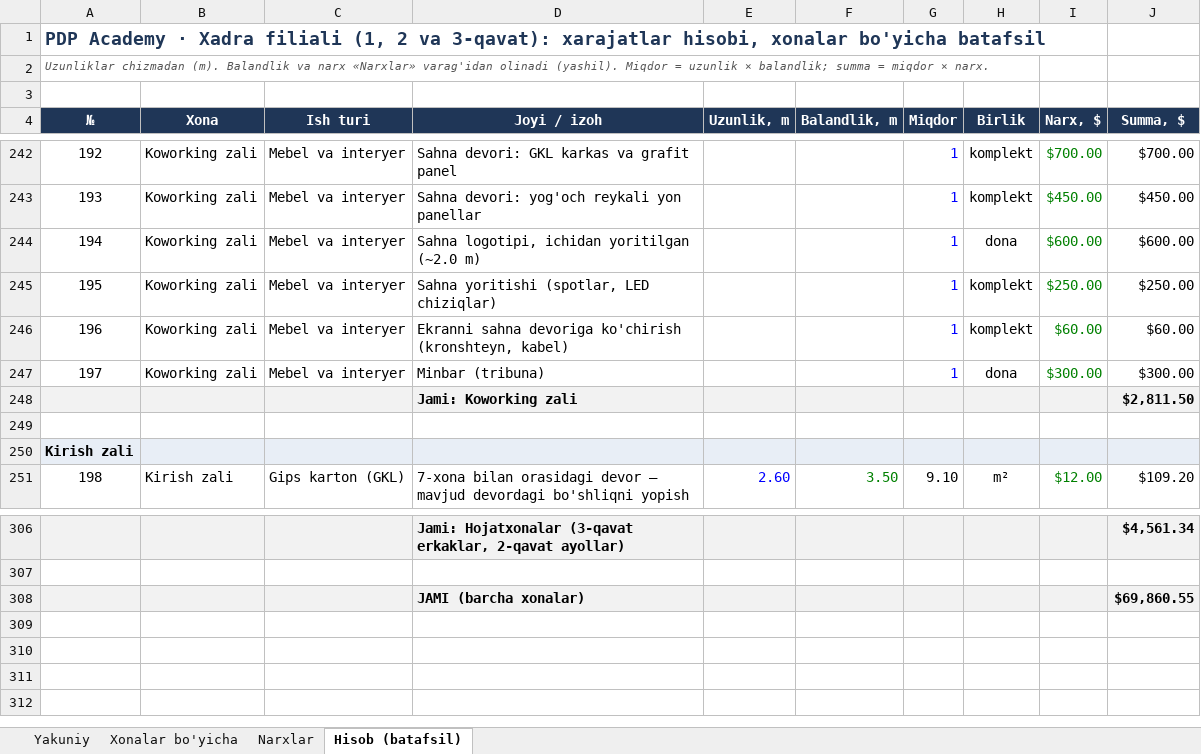
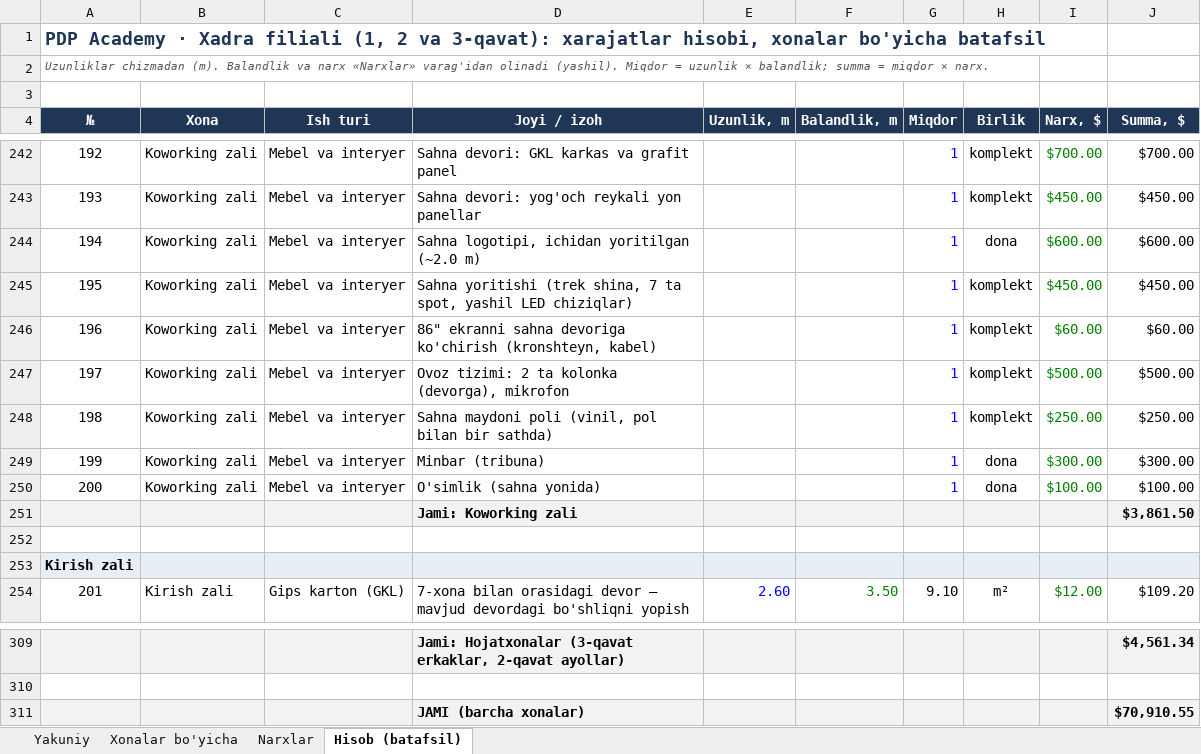
Before and after one commit to Behzod1998/pdp, an Excel workbook: xadra-filiali/hisob/Xadra_xarajatlar_v1.2.xlsx, sheet Hisob (batafsil), drawn as a sheet; only a part is shown, gaps mark what is left out; values as stored, in another font and other column widths than the file's, no borders; removed rows and columns are numbered as before the commit, all else as after; the diff names each change by its address in the sheet, - before the commit and + after, or states it on an @@ line.

```diff
--- a/xadra-filiali/hisob/Xadra_xarajatlar_v1.2.xlsx (sheet Hisob (batafsil))
+++ b/xadra-filiali/hisob/Xadra_xarajatlar_v1.2.xlsx (sheet Hisob (batafsil))
-D245 (Joyi / izoh): Sahna yoritishi (spotlar, LED chiziqlar)
+D245 (Joyi / izoh): Sahna yoritishi (trek shina, 7 ta spot, yashil LED chiziqlar)
-I245 (Narx, $): $250.00
+I245 (Narx, $): $450.00
-J245 (Summa, $): $250.00
+J245 (Summa, $): $450.00
-D246 (Joyi / izoh): Ekranni sahna devoriga…
+D246 (Joyi / izoh): 86" ekranni sahna devoriga…
+row 247: 197 | Koworking zali | Mebel va interyer | Ovoz tizimi: 2 ta kolonka (devorga), mikrofon |  |  | 1 | komplekt | $500.00 | $500.00
+row 248: 198 | Koworking zali | Mebel va interyer | Sahna maydoni poli (vinil, pol bilan bir sathda) |  |  | 1 | komplekt | $250.00 | $250.00
@@ column A (№) renumbered between rows 249 and 308 @@
-row 248:  |  |  | Jami: Koworking zali |  |  |  |  |  | $2,811.50
+row 250: 200 | Koworking zali | Mebel va interyer | O'simlik (sahna yonida) |  |  | 1 | dona | $100.00 | $100.00
+row 251:  |  |  | Jami: Koworking zali |  |  |  |  |  | $3,861.50
-J311 (Summa, $): $69,860.55
+J311 (Summa, $): $70,910.55
```
Also changed, not shown: sheet Yakuniy, sheet Narxlar, sheet Xonalar bo'yicha, formulas that keep their value, 16 other files.
